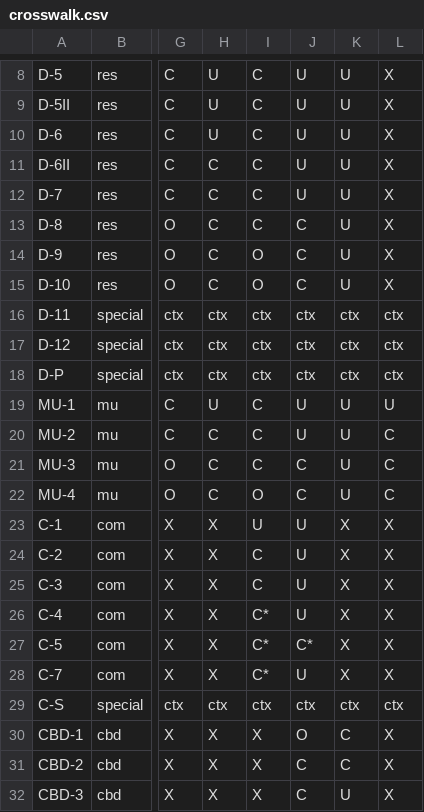
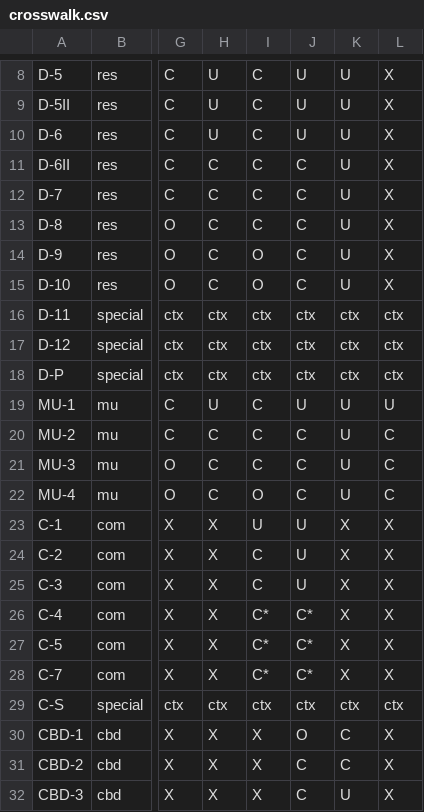
Before and after one commit to JTompk/indy-entitlement-tracker, a CSV file: scraper/crosswalk.csv, drawn as a sheet; only a part is shown, gaps mark what is left out; the diff names each change by its address in the sheet, - before the commit and + after, or states it on an @@ line.

```diff
--- a/scraper/crosswalk.csv
+++ b/scraper/crosswalk.csv
-J11:J12: U
+J11:J12: C
-J20: U
+J20: C
-J26: U
+J26: C*
-J28: U
+J28: C*
```
Also changed, not shown: 4 other files.
